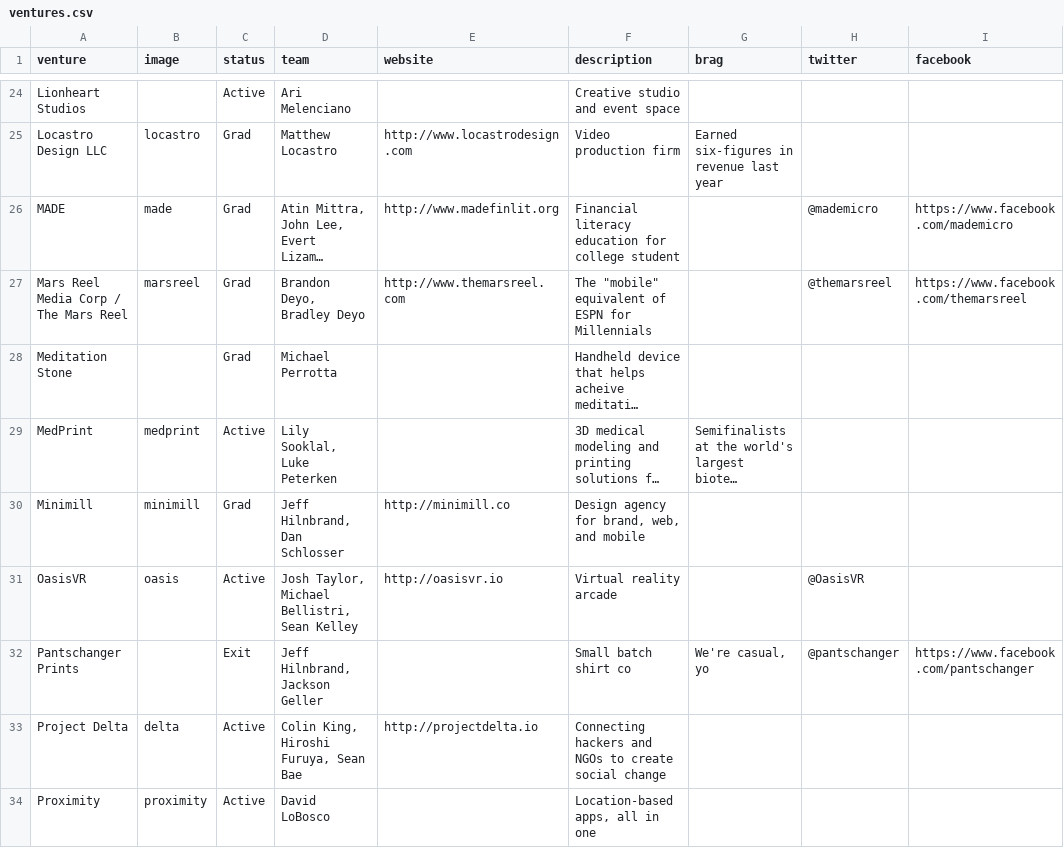
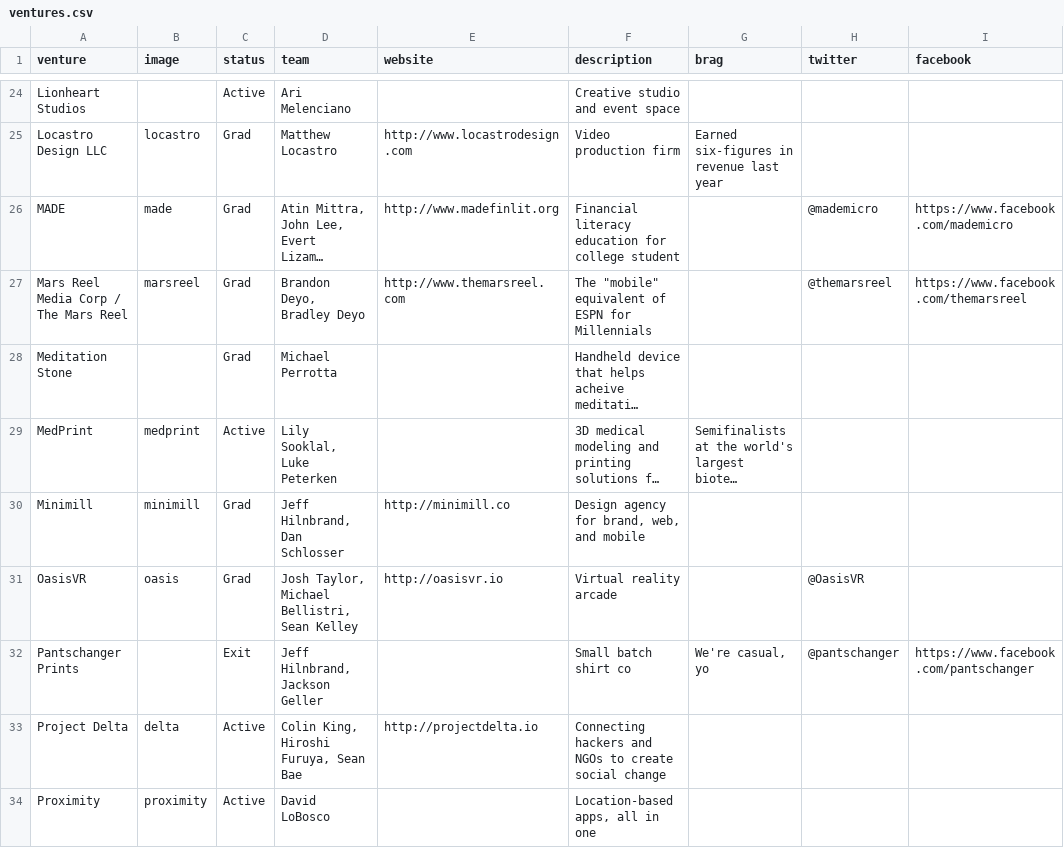
Before and after one commit to StartupShell/web, a CSV file: _data/ventures.csv, drawn as a sheet; only a part is shown, gaps mark what is left out; long unchanged cells end in …; the diff names each change by its address in the sheet, - before the commit and + after, or states it on an @@ line.

Commit message:
update Oasis VR status to grad

```diff
--- a/_data/ventures.csv
+++ b/_data/ventures.csv
-C31 (status): Active
+C31 (status): Grad
```
